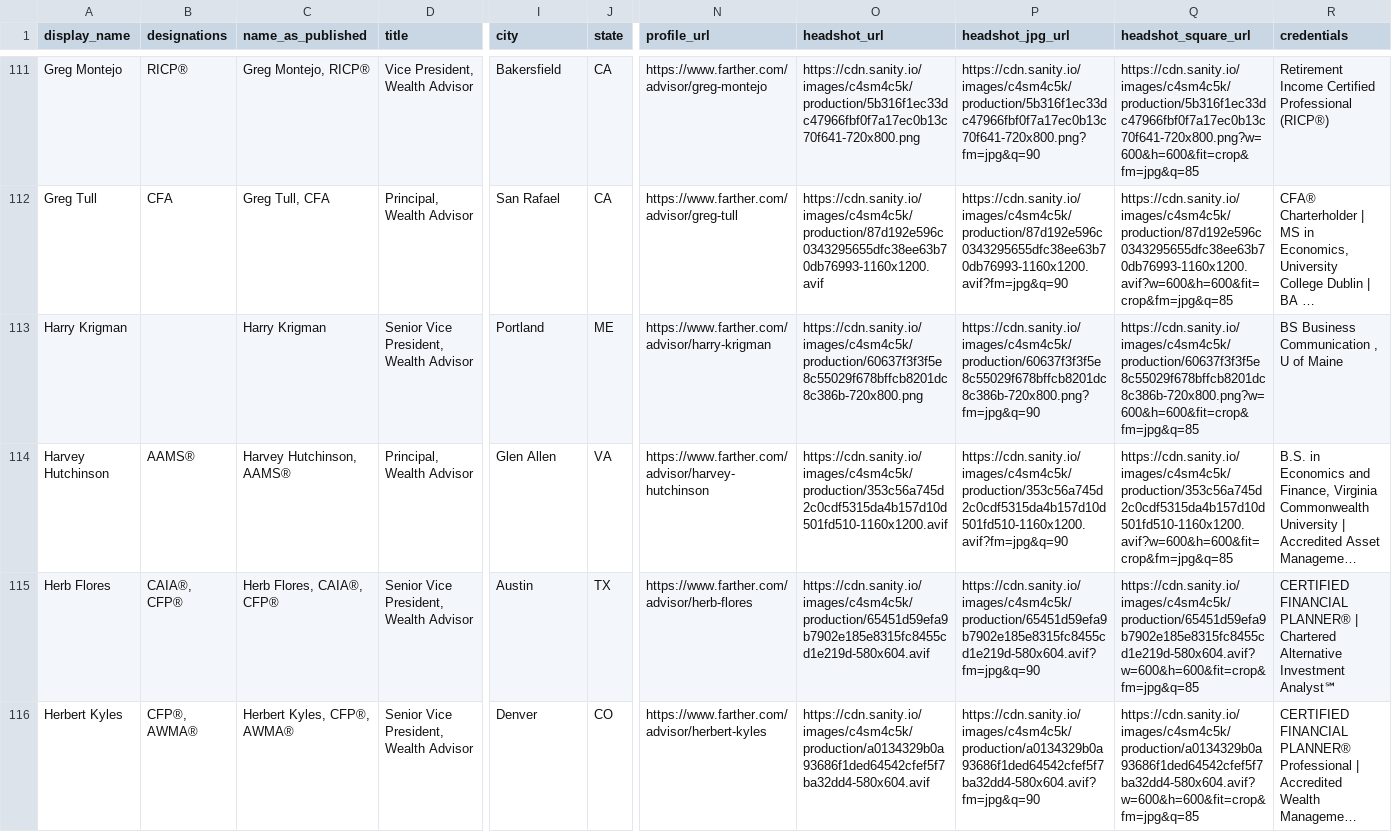
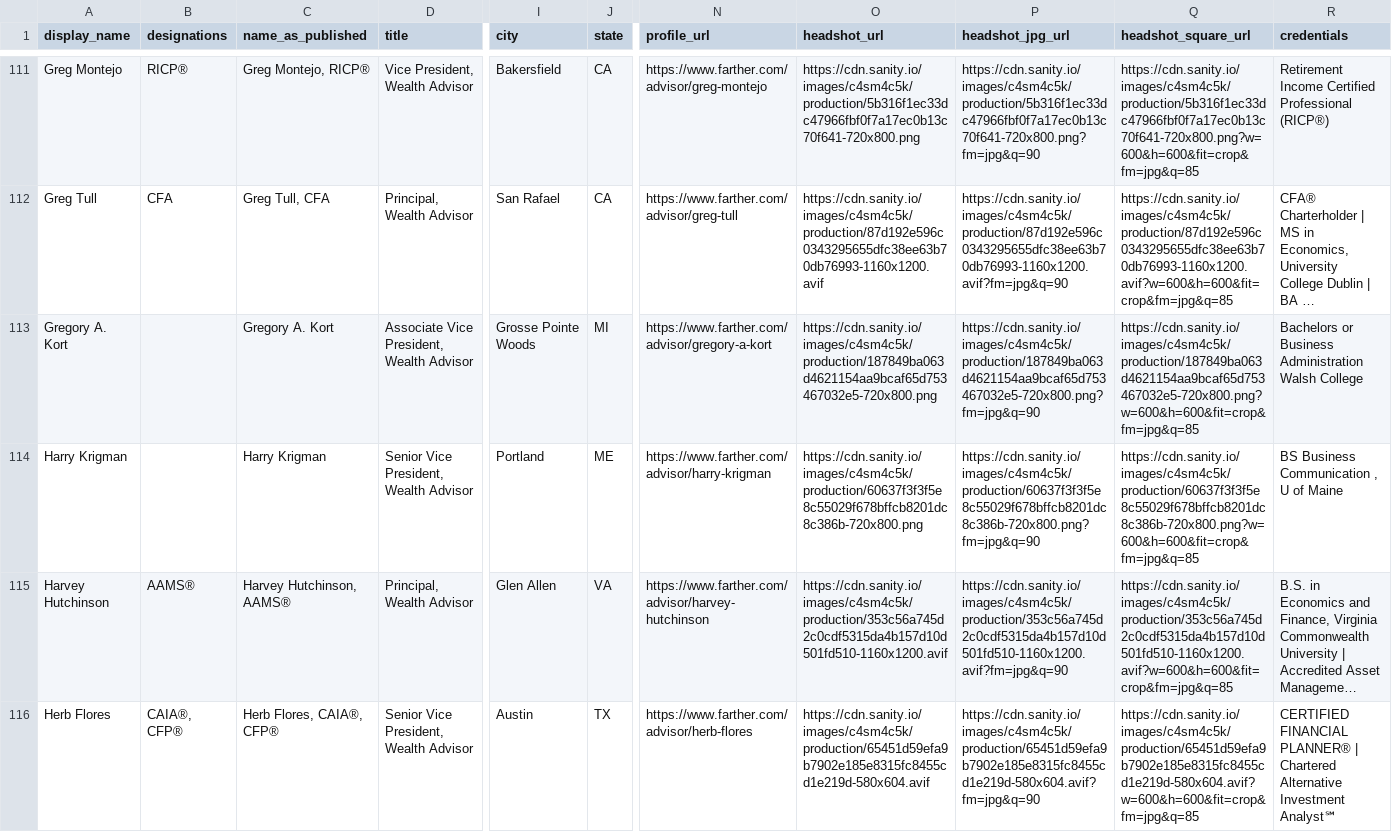
Before and after one commit to timbohnett-farther/Farther-advisor-profile, a CSV file: data/advisors.csv, drawn as a sheet; only a part is shown, gaps mark what is left out; the shorter side is filled out with more unchanged rows; long unchanged cells end in …; rows hold the shown columns only; the diff covers the shown part only; the diff names each change by its address in the sheet, - before the commit and + after, or states it on an @@ line.

```diff
--- a/data/advisors.csv
+++ b/data/advisors.csv
+row 113: Gregory A. Kort |  | Gregory A. Kort | Associate Vice President, Wealth Advisor | Grosse Pointe Woods | MI | https://www.farther.com/advisor/gregory-a-kort | https://cdn.sanity.io/images/c4sm4c5k/production/187849ba063d4621154aa9bcaf65d753467032e5-720x800.png | https://cdn.sanity.io/images/c4sm4c5k/production/187849ba063d4621154aa9bcaf65d753467032e5-720x800.png?fm=jpg&q=90 | https://cdn.sanity.io/images/c4sm4c5k/production/187849ba063d4621154aa9bcaf65d753467032e5-720x800.png?w=600&h=600&fit=crop&fm=jpg&q=85 | Bachelors or Business Administration Walsh College
```
Also changed, not shown: 1 added row elsewhere in this file, 1 other file.
